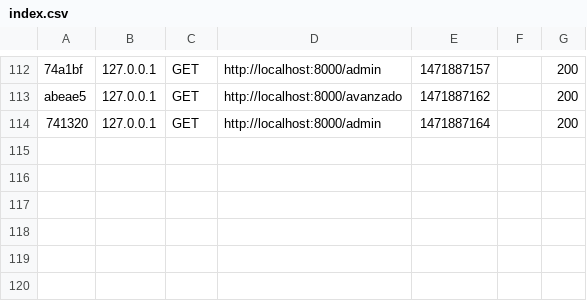
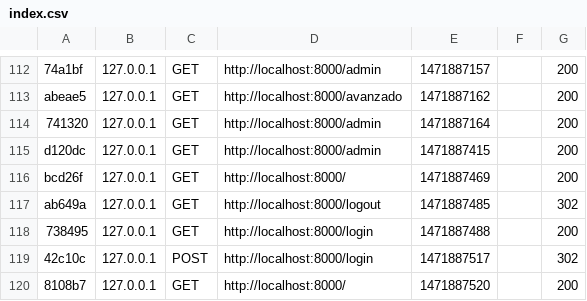
Before and after one commit to marianoheller/itni_dataLogger, a CSV file: app/cache/dev/profiler/index.csv, drawn as a sheet; only a part is shown, gaps mark what is left out.

```diff
--- a/app/cache/dev/profiler/index.csv
+++ b/app/cache/dev/profiler/index.csv
@@ -114 +114,7 @@ abeae5,127.0.0.1,GET,http://localhost:8000/avanzado,1471887162,,200
 741320,127.0.0.1,GET,http://localhost:8000/admin,1471887164,,200
+d120dc,127.0.0.1,GET,http://localhost:8000/admin,1471887415,,200
+bcd26f,127.0.0.1,GET,http://localhost:8000/,1471887469,,200
+ab649a,127.0.0.1,GET,http://localhost:8000/logout,1471887485,,302
+738495,127.0.0.1,GET,http://localhost:8000/login,1471887488,,200
+42c10c,127.0.0.1,POST,http://localhost:8000/login,1471887517,,302
+8108b7,127.0.0.1,GET,http://localhost:8000/,1471887520,,200
```
Also changed, not shown: 2 other files.
